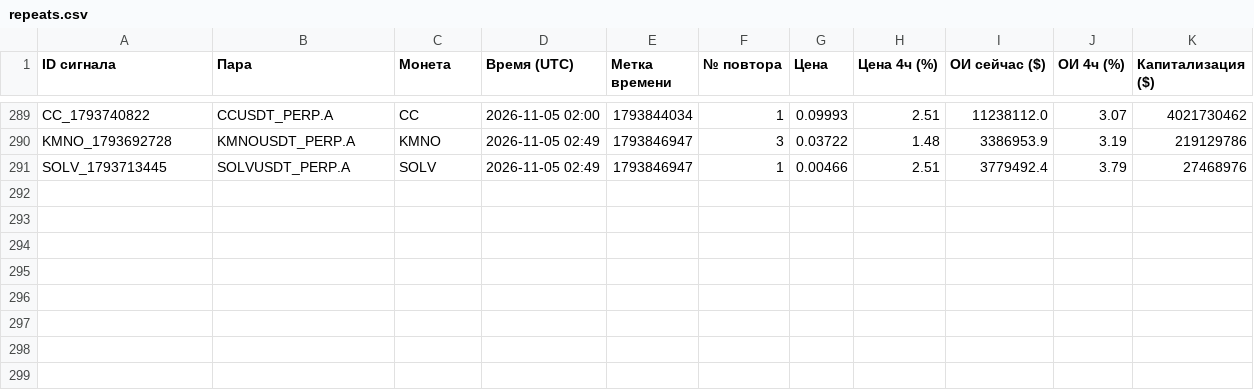
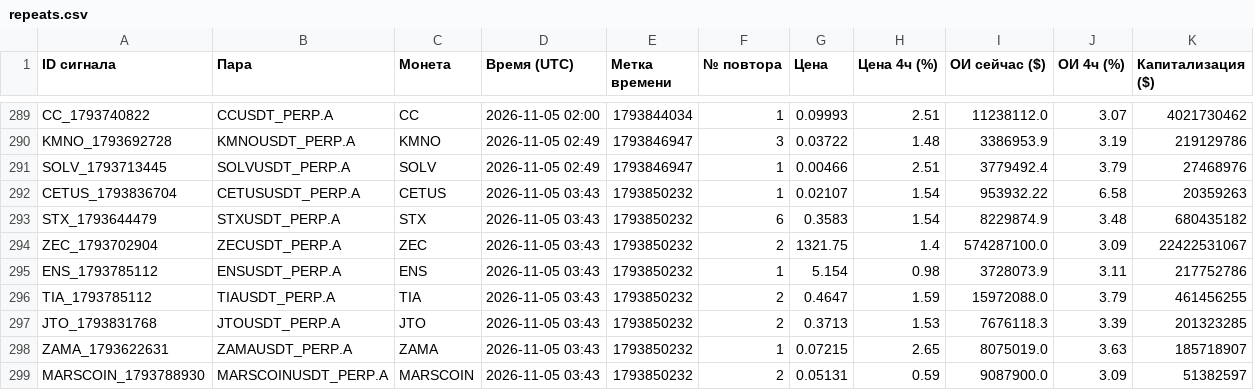
Before and after one commit to HelaPataki/crypto-bot, a CSV file: repeats.csv, drawn as a sheet; only a part is shown, gaps mark what is left out.

```diff
--- a/repeats.csv
+++ b/repeats.csv
@@ -291 +291,9 @@ KMNO_1793692728,KMNOUSDT_PERP.A,KMNO,2026-11-05 02:49,1793846947,3,0.03722,1.48,
 SOLV_1793713445,SOLVUSDT_PERP.A,SOLV,2026-11-05 02:49,1793846947,1,0.00466,2.51,3779492.4,3.79,27468976
+CETUS_1793836704,CETUSUSDT_PERP.A,CETUS,2026-11-05 03:43,1793850232,1,0.02107,1.54,953932.22,6.58,20359263
+STX_1793644479,STXUSDT_PERP.A,STX,2026-11-05 03:43,1793850232,6,0.3583,1.54,8229874.9,3.48,680435182
+ZEC_1793702904,ZECUSDT_PERP.A,ZEC,2026-11-05 03:43,1793850232,2,1321.75,1.4,574287100.0,3.09,22422531067
+ENS_1793785112,ENSUSDT_PERP.A,ENS,2026-11-05 03:43,1793850232,1,5.154,0.98,3728073.9,3.11,217752786
+TIA_1793785112,TIAUSDT_PERP.A,TIA,2026-11-05 03:43,1793850232,2,0.4647,1.59,15972088.0,3.79,461456255
+JTO_1793831768,JTOUSDT_PERP.A,JTO,2026-11-05 03:43,1793850232,2,0.3713,1.53,7676118.3,3.39,201323285
+ZAMA_1793622631,ZAMAUSDT_PERP.A,ZAMA,2026-11-05 03:43,1793850232,1,0.07215,2.65,8075019.0,3.63,185718907
+MARSCOIN_1793788930,MARSCOINUSDT_PERP.A,MARSCOIN,2026-11-05 03:43,1793850232,2,0.05131,0.59,9087900.0,3.09,51382597
```
Also changed, not shown: signals.csv, 1 other file.
